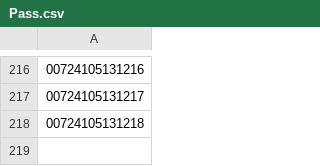
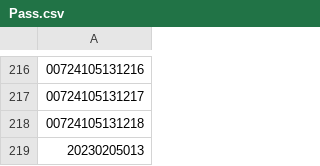
Before and after one commit to ratulkrishna2004-cpu/AUST_EEE53, a CSV file: Pass.csv, drawn as a sheet; only a part is shown, gaps mark what is left out.

Commit message:
Update Pass.csv

```diff
--- a/Pass.csv
+++ b/Pass.csv
@@ -218 +218,2 @@
 00724105131218
+20230205013
```
